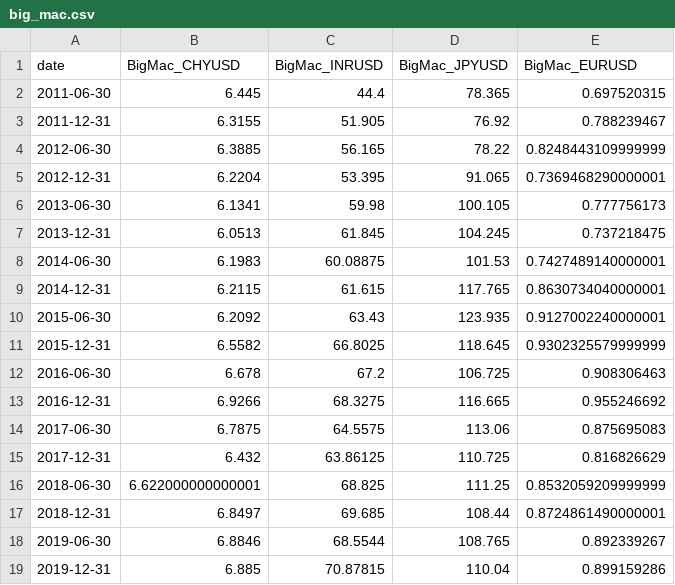
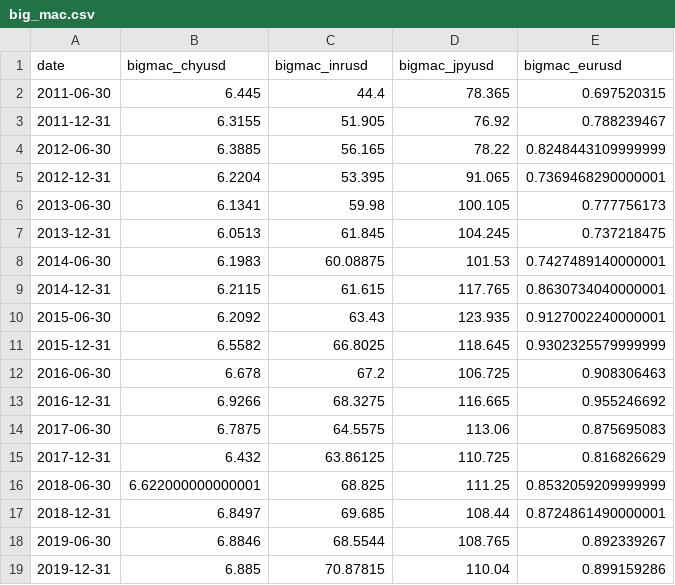
Before and after one commit to annmcnamara/ETL, a CSV file: output/big_mac.csv, drawn as a sheet.

```diff
--- a/output/big_mac.csv
+++ b/output/big_mac.csv
@@ -1,2 +1,2 @@
-date,BigMac_CHYUSD,BigMac_INRUSD,BigMac_JPYUSD,BigMac_EURUSD
+date,bigmac_chyusd,bigmac_inrusd,bigmac_jpyusd,bigmac_eurusd
 2011-06-30,6.445,44.4,78.365,0.697520315
```
Also changed, not shown: output/dates_FRED.csv, 5 other files.
